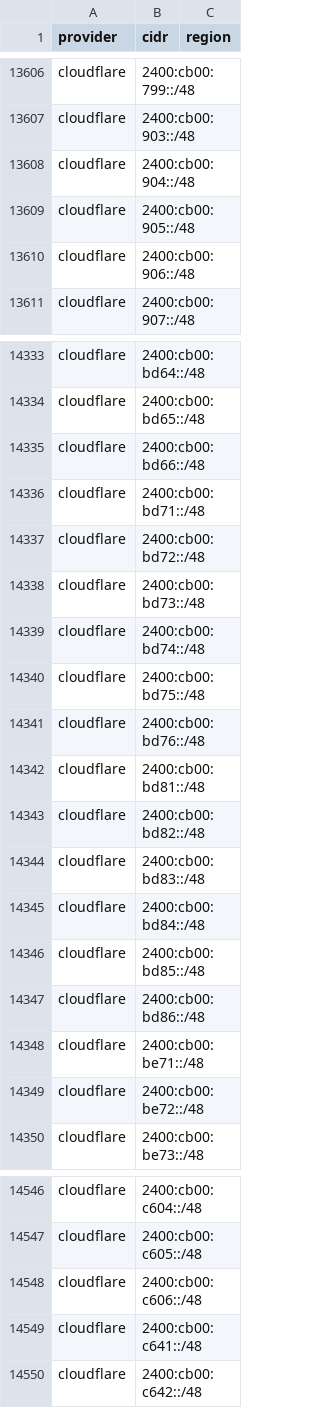
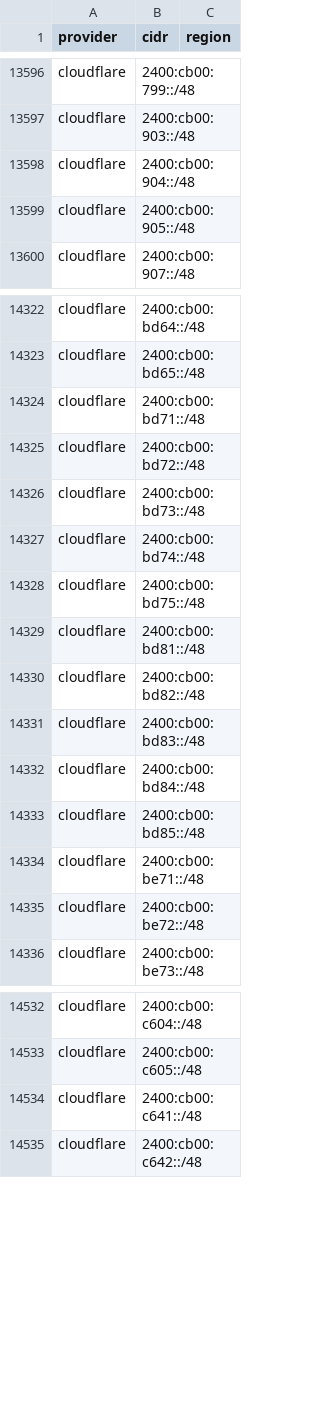
Before and after one commit to prettyleaf/cdn, a CSV file: all/all.csv, drawn as a sheet; only a part is shown, gaps mark what is left out; the diff covers the shown part only.

```diff
--- a/all/all.csv
+++ b/all/all.csv
@@ -13609,3 +13599,2 @@ cloudflare,2400:cb00:904::/48,
 cloudflare,2400:cb00:905::/48,
-cloudflare,2400:cb00:906::/48,
 cloudflare,2400:cb00:907::/48,
@@ -14334,3 +14323,2 @@ cloudflare,2400:cb00:bd64::/48,
 cloudflare,2400:cb00:bd65::/48,
-cloudflare,2400:cb00:bd66::/48,
 cloudflare,2400:cb00:bd71::/48,
@@ -14340,3 +14328,2 @@ cloudflare,2400:cb00:bd74::/48,
 cloudflare,2400:cb00:bd75::/48,
-cloudflare,2400:cb00:bd76::/48,
 cloudflare,2400:cb00:bd81::/48,
@@ -14346,3 +14333,2 @@ cloudflare,2400:cb00:bd84::/48,
 cloudflare,2400:cb00:bd85::/48,
-cloudflare,2400:cb00:bd86::/48,
 cloudflare,2400:cb00:be71::/48,
@@ -14547,3 +14533,2 @@ cloudflare,2400:cb00:c604::/48,
 cloudflare,2400:cb00:c605::/48,
-cloudflare,2400:cb00:c606::/48,
 cloudflare,2400:cb00:c641::/48,
```
Also changed, not shown: 27 removed rows elsewhere in this file, 6 other files.
